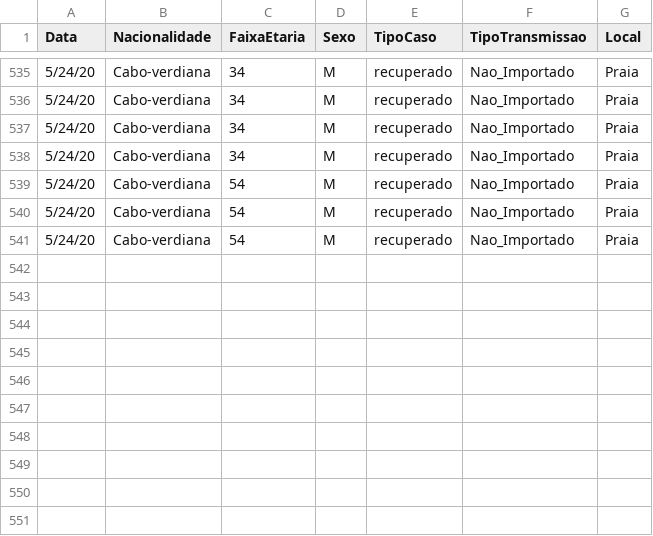
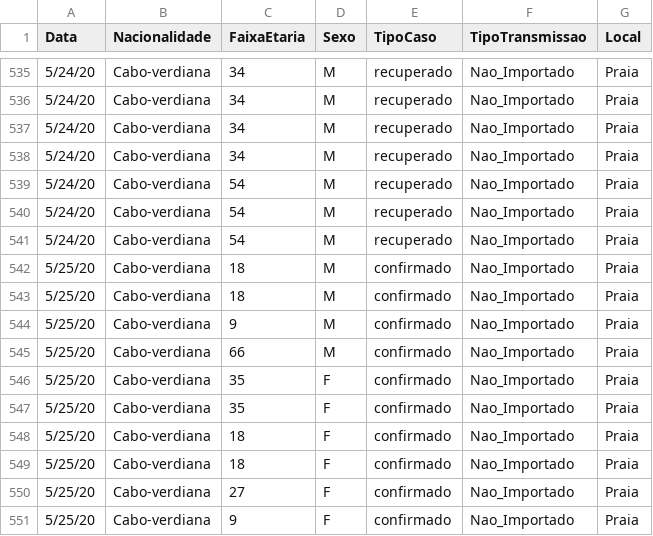
Before and after one commit to marovski/covid19cvdata, a CSV file: data-raw/csv/cvcovid19_raw.csv, drawn as a sheet; only a part is shown, gaps mark what is left out; the diff names each change by its address in the sheet, - before the commit and + after, or states it on an @@ line.

Commit message:
updata new data 25/05/2020

```diff
--- a/data-raw/csv/cvcovid19_raw.csv
+++ b/data-raw/csv/cvcovid19_raw.csv
+row 542: 5/25/20 | Cabo-verdiana | 18 | M | confirmado | Nao_Importado | Praia
+row 543: 5/25/20 | Cabo-verdiana | 18 | M | confirmado | Nao_Importado | Praia
+row 544: 5/25/20 | Cabo-verdiana | 9 | M | confirmado | Nao_Importado | Praia
+row 545: 5/25/20 | Cabo-verdiana | 66 | M | confirmado | Nao_Importado | Praia
+row 546: 5/25/20 | Cabo-verdiana | 35 | F | confirmado | Nao_Importado | Praia
+row 547: 5/25/20 | Cabo-verdiana | 35 | F | confirmado | Nao_Importado | Praia
+row 548: 5/25/20 | Cabo-verdiana | 18 | F | confirmado | Nao_Importado | Praia
+row 549: 5/25/20 | Cabo-verdiana | 18 | F | confirmado | Nao_Importado | Praia
+row 550: 5/25/20 | Cabo-verdiana | 27 | F | confirmado | Nao_Importado | Praia
+row 551: 5/25/20 | Cabo-verdiana | 9 | F | confirmado | Nao_Importado | Praia
```
